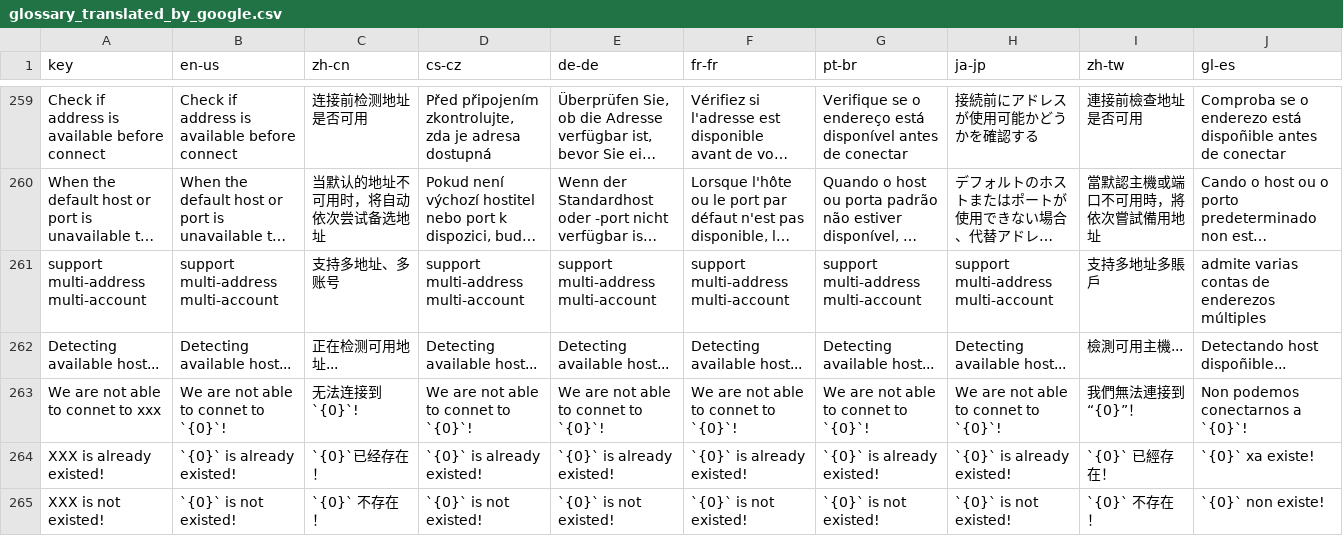
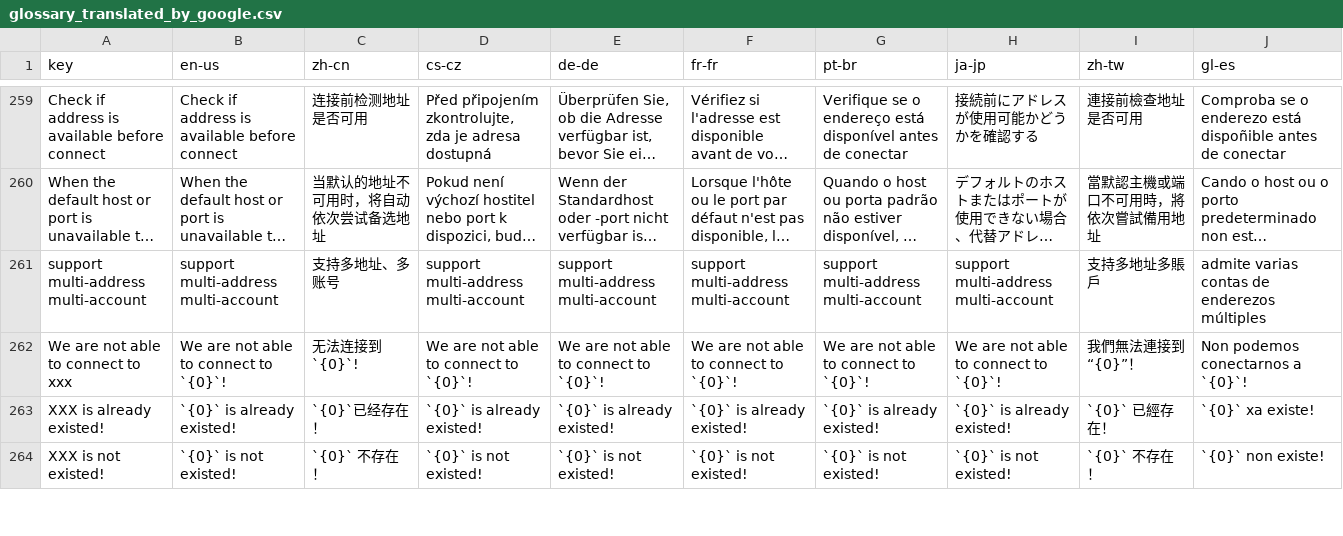
Before and after one commit to 1Remote/1Remote, a CSV file: Ui/Resources/Languages/glossary_translated_by_google.csv, drawn as a sheet; only a part is shown, gaps mark what is left out; long unchanged cells end in …; removed rows and columns are numbered as before the commit, all else as after; the diff names each change by its address in the sheet, - before the commit and + after, or states it on an @@ line.

```diff
--- a/Ui/Resources/Languages/glossary_translated_by_google.csv
+++ b/Ui/Resources/Languages/glossary_translated_by_google.csv
-row 262: Detecting available host... | Detecting available host... | 正在检测可用地址... | Detecting available host... | Detecting available host... | Detecting available host... | Detecting available host... | Detecting available host... | 檢測可用主機... | Detectando host dispoñible...
-A262 (key): We are not able to connet to xxx
+A262 (key): We are not able to connect to xxx
-B262 (en-us): We are not able to connet to `{0}`!
+B262 (en-us): We are not able to connect to `{0}`!
-D262 (cs-cz): We are not able to connet to `{0}`!
+D262 (cs-cz): We are not able to connect to `{0}`!
-E262 (de-de): We are not able to connet to `{0}`!
+E262 (de-de): We are not able to connect to `{0}`!
-F262 (fr-fr): We are not able to connet to `{0}`!
+F262 (fr-fr): We are not able to connect to `{0}`!
-G262 (pt-br): We are not able to connet to `{0}`!
+G262 (pt-br): We are not able to connect to `{0}`!
-H262 (ja-jp): We are not able to connet to `{0}`!
+H262 (ja-jp): We are not able to connect to `{0}`!
```
Also changed, not shown: Ui/Resources/Languages/glossary.csv, 20 other files.
